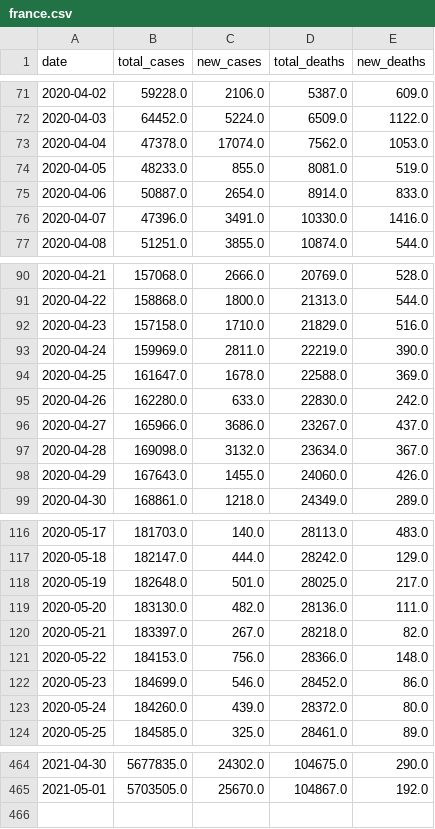
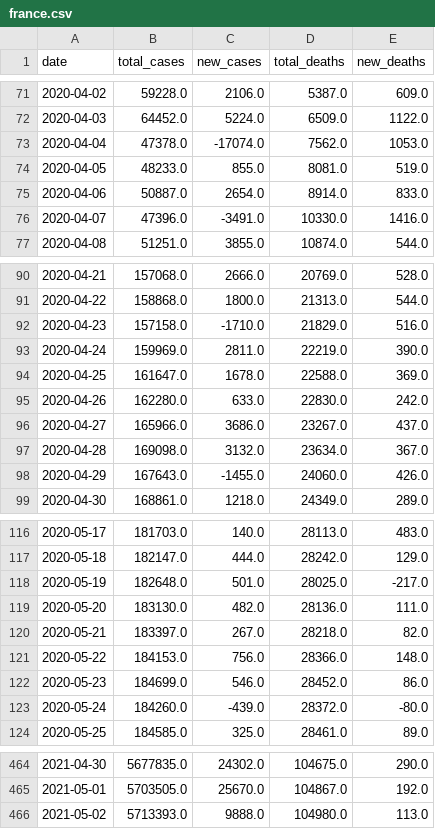
Before and after one commit to Dered118/corona_daten_deutschland, a CSV file: france.csv, drawn as a sheet; only a part is shown, gaps mark what is left out; the diff covers the shown part only.

```diff
--- a/france.csv
+++ b/france.csv
@@ -72,6 +72,6 @@ date,total_cases,new_cases,total_deaths,new_deaths
 2020-04-03,64452.0,5224.0,6509.0,1122.0
-2020-04-04,47378.0,17074.0,7562.0,1053.0
+2020-04-04,47378.0,-17074.0,7562.0,1053.0
 2020-04-05,48233.0,855.0,8081.0,519.0
 2020-04-06,50887.0,2654.0,8914.0,833.0
-2020-04-07,47396.0,3491.0,10330.0,1416.0
+2020-04-07,47396.0,-3491.0,10330.0,1416.0
 2020-04-08,51251.0,3855.0,10874.0,544.0
@@ -91,3 +91,3 @@ date,total_cases,new_cases,total_deaths,new_deaths
 2020-04-22,158868.0,1800.0,21313.0,544.0
-2020-04-23,157158.0,1710.0,21829.0,516.0
+2020-04-23,157158.0,-1710.0,21829.0,516.0
 2020-04-24,159969.0,2811.0,22219.0,390.0
@@ -97,3 +97,3 @@ date,total_cases,new_cases,total_deaths,new_deaths
 2020-04-28,169098.0,3132.0,23634.0,367.0
-2020-04-29,167643.0,1455.0,24060.0,426.0
+2020-04-29,167643.0,-1455.0,24060.0,426.0
 2020-04-30,168861.0,1218.0,24349.0,289.0
@@ -117,3 +117,3 @@ date,total_cases,new_cases,total_deaths,new_deaths
 2020-05-18,182147.0,444.0,28242.0,129.0
-2020-05-19,182648.0,501.0,28025.0,217.0
+2020-05-19,182648.0,501.0,28025.0,-217.0
 2020-05-20,183130.0,482.0,28136.0,111.0
@@ -122,3 +122,3 @@ date,total_cases,new_cases,total_deaths,new_deaths
 2020-05-23,184699.0,546.0,28452.0,86.0
-2020-05-24,184260.0,439.0,28372.0,80.0
+2020-05-24,184260.0,-439.0,28372.0,-80.0
 2020-05-25,184585.0,325.0,28461.0,89.0
@@ -465 +465,2 @@ date,total_cases,new_cases,total_deaths,new_deaths
 2021-05-01,5703505.0,25670.0,104867.0,192.0
+2021-05-02,5713393.0,9888.0,104980.0,113.0
```
Also changed, not shown: 5 edited cells elsewhere in this file, germany.csv, 8 other files.
